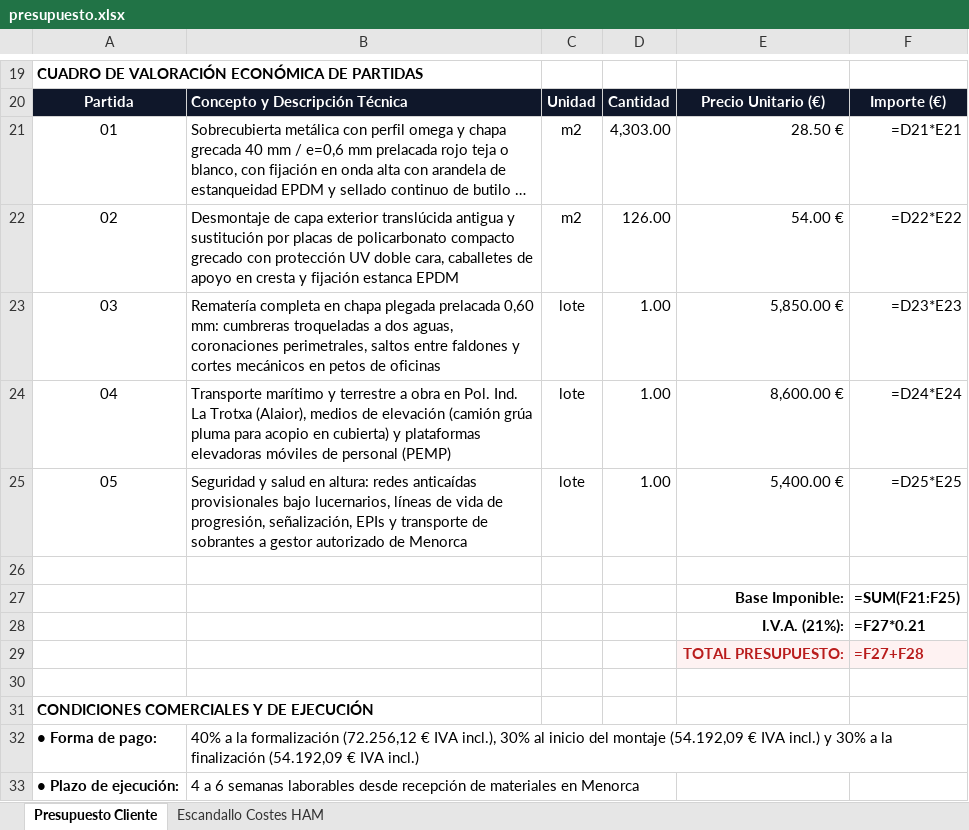
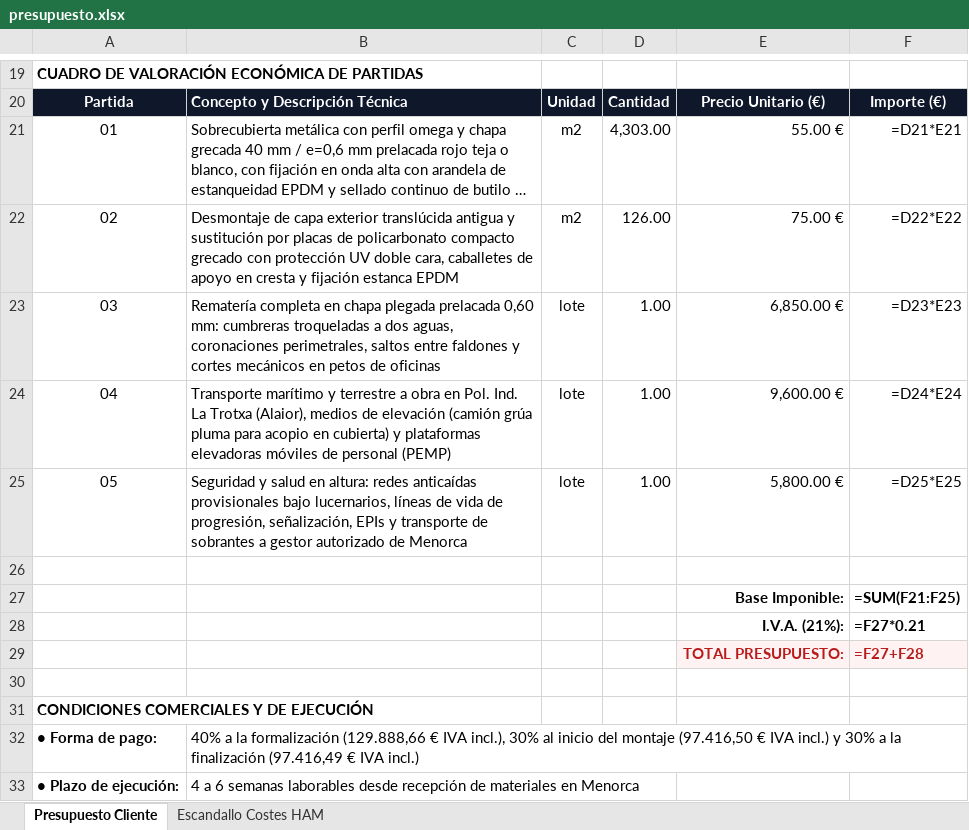
Before and after one commit to grupodixis/presupuestador, an Excel workbook: presupuestos/P-2026-0043-rehabilitacion-cubiertas-menorca-dist/presupuesto.xlsx, sheet Presupuesto Cliente, drawn as a sheet; only a part is shown, gaps mark what is left out; long unchanged cells end in …; values as stored, in another font and other column widths than the file's, no borders; formulas without a stored value are shown as written; the diff names each change by its address in the sheet, - before the commit and + after, or states it on an @@ line.

Commit message:
fix(presupuestos): ajustar precio de chapa colocada a minimo 55eur/m2 en P-2026-0043

```diff
--- a/presupuestos/P-2026-0043-rehabilitacion-cubiertas-menorca-dist/presupuesto.xlsx (sheet Presupuesto Cliente)
+++ b/presupuestos/P-2026-0043-rehabilitacion-cubiertas-menorca-dist/presupuesto.xlsx (sheet Presupuesto Cliente)
-E21: 28.50 €
+E21: 55.00 €
-E22: 54.00 €
+E22: 75.00 €
-E23: 5,850.00 €
+E23: 6,850.00 €
-E24: 8,600.00 €
+E24: 9,600.00 €
-E25: 5,400.00 €
+E25: 5,800.00 €
-B32: …la formalización (72.256,12 € IVA incl.), 30% al inicio del montaje (54.192,09 € IVA incl.) y 30% a la finalización (54.192,09 € IVA…
+B32: …la formalización (129.888,66 € IVA incl.), 30% al inicio del montaje (97.416,50 € IVA incl.) y 30% a la finalización (97.416,49 € IVA…
```
Also changed, not shown: 8 other files.
